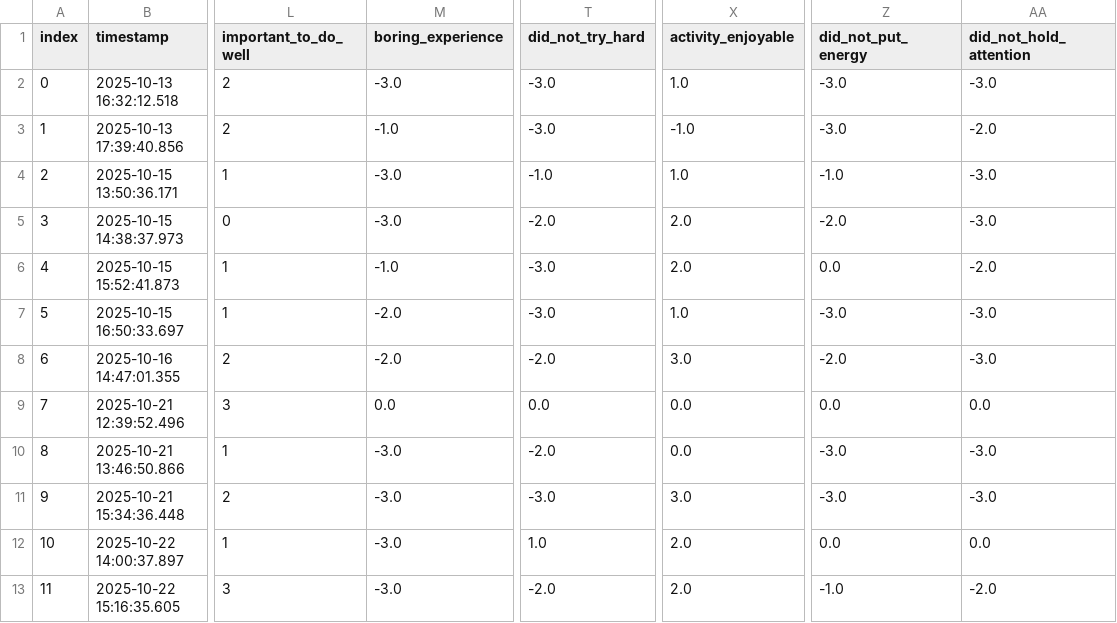
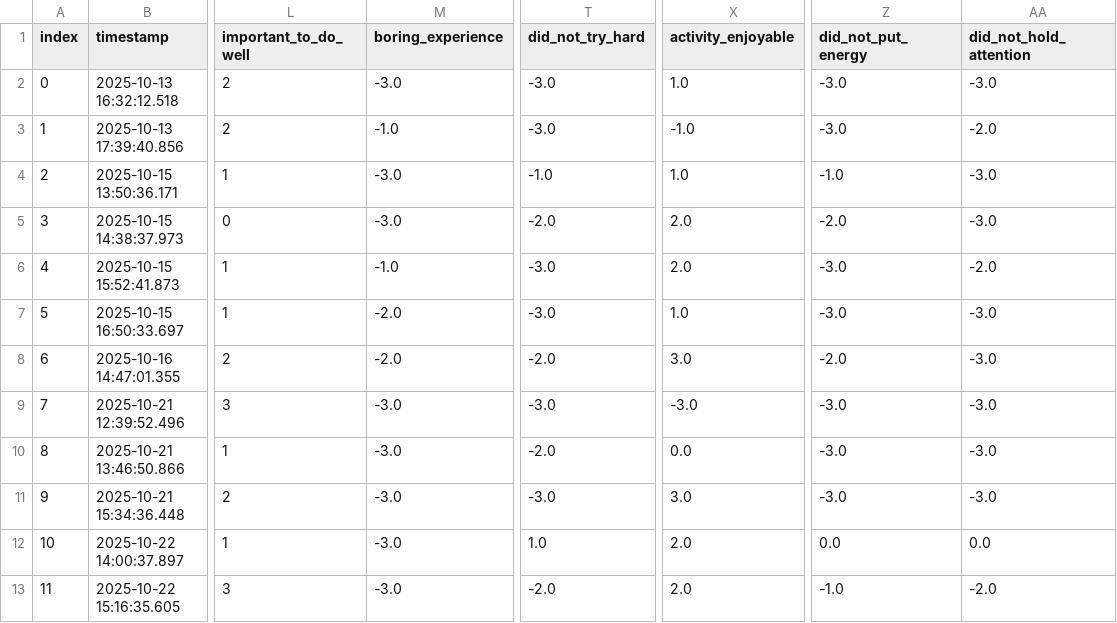
Before and after one commit to Eason-Jin/CS715-data-analysis, a CSV file: ProcessedData/Non Sync/post_df.csv, drawn as a sheet; only a part is shown, gaps mark what is left out; the diff names each change by its address in the sheet, - before the commit and + after, or states it on an @@ line.

```diff
--- a/ProcessedData/Non Sync/post_df.csv
+++ b/ProcessedData/Non Sync/post_df.csv
-Z6 (did_not_put_energy): 0.0
+Z6 (did_not_put_energy): -3.0
-M9 (boring_experience): 0.0
+M9 (boring_experience): -3.0
-T9 (did_not_try_hard): 0.0
+T9 (did_not_try_hard): -3.0
-X9 (activity_enjoyable): 0.0
+X9 (activity_enjoyable): -3.0
-Z9 (did_not_put_energy): 0.0
+Z9 (did_not_put_energy): -3.0
-AA9 (did_not_hold_attention): 0.0
+AA9 (did_not_hold_attention): -3.0
```
Also changed, not shown: ProcessedData/No Music/post_df.csv, ProcessedData/Sync/post_df.csv, 2 other files.
